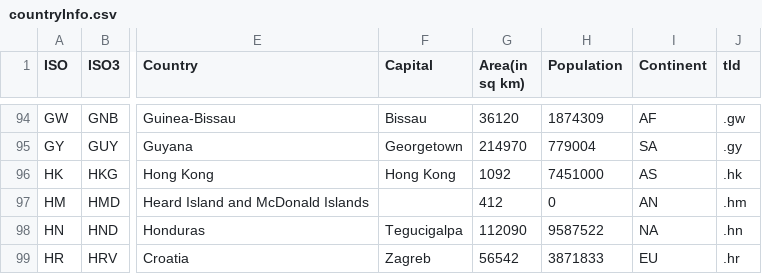
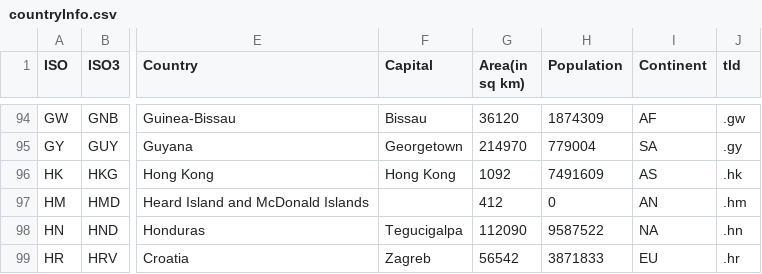
Before and after one commit to creDocker/creAssets, a CSV file: cre/versions/u20.04/assets/public/geonames/countryInfo.csv, drawn as a sheet; only a part is shown, gaps mark what is left out; the diff names each change by its address in the sheet, - before the commit and + after, or states it on an @@ line.

Commit message:
Commit from GitHub Actions (versions:2020.0)

```diff
--- a/cre/versions/u20.04/assets/public/geonames/countryInfo.csv
+++ b/cre/versions/u20.04/assets/public/geonames/countryInfo.csv
-H96 (Population): 7451000
+H96 (Population): 7491609
```
Also changed, not shown: 2 other files.
